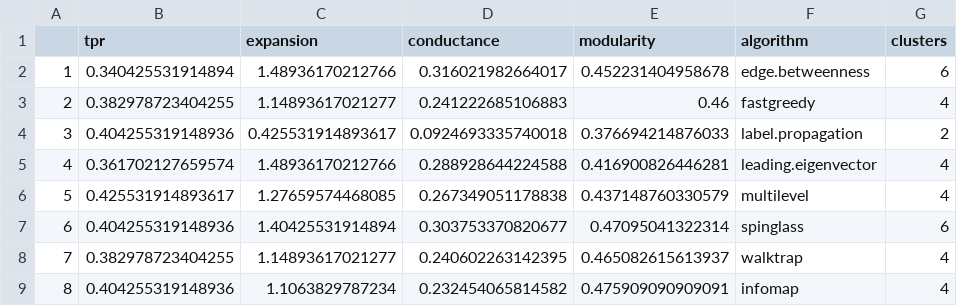
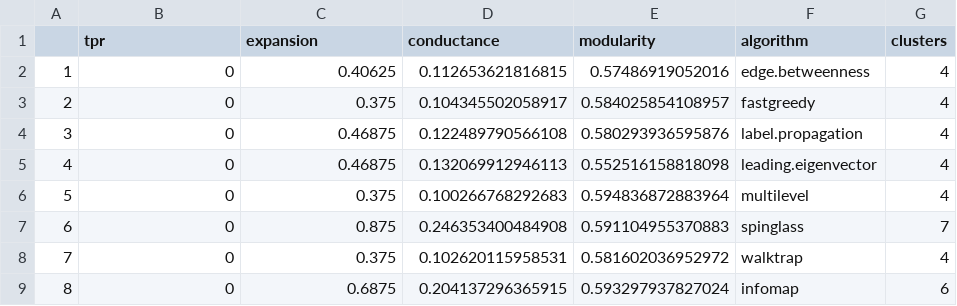
Before and after one commit to soniapetrini/CSN_lab5, a CSV file: my_easy_net_df.csv, drawn as a sheet.

```diff
--- a/my_easy_net_df.csv
+++ b/my_easy_net_df.csv
@@ -1,9 +1,9 @@
 "","tpr","expansion","conductance","modularity","algorithm","clusters"
-"1",0.340425531914894,1.48936170212766,0.316021982664017,0.452231404958678,"edge.betweenness",6
-"2",0.382978723404255,1.14893617021277,0.241222685106883,0.46,"fastgreedy",4
-"3",0.404255319148936,0.425531914893617,0.0924693335740018,0.376694214876033,"label.propagation",2
-"4",0.361702127659574,1.48936170212766,0.288928644224588,0.416900826446281,"leading.eigenvector",4
-"5",0.425531914893617,1.27659574468085,0.267349051178838,0.437148760330579,"multilevel",4
-"6",0.404255319148936,1.40425531914894,0.303753370820677,0.47095041322314,"spinglass",6
-"7",0.382978723404255,1.14893617021277,0.240602263142395,0.465082615613937,"walktrap",4
-"8",0.404255319148936,1.1063829787234,0.232454065814582,0.475909090909091,"infomap",4
+"1",0,0.40625,0.112653621816815,0.57486919052016,"edge.betweenness",4
+"2",0,0.375,0.104345502058917,0.584025854108957,"fastgreedy",4
+"3",0,0.46875,0.122489790566108,0.580293936595876,"label.propagation",4
+"4",0,0.46875,0.132069912946113,0.552516158818098,"leading.eigenvector",4
+"5",0,0.375,0.100266768292683,0.594836872883964,"multilevel",4
+"6",0,0.875,0.246353400484908,0.591104955370883,"spinglass",7
+"7",0,0.375,0.102620115958531,0.581602036952972,"walktrap",4
+"8",0,0.6875,0.204137296365915,0.593297937827024,"infomap",6
```
Also changed, not shown: foodwebs_net_df.csv, macaque_net_df.csv, 45 other files.
